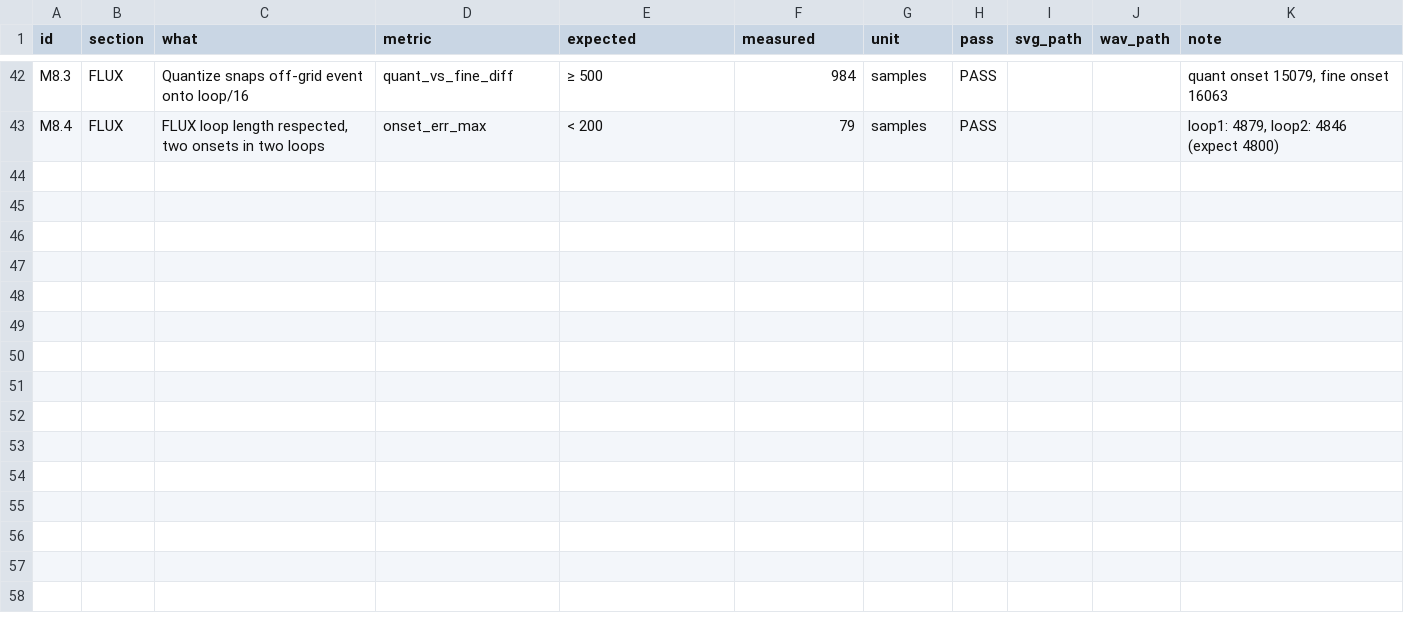
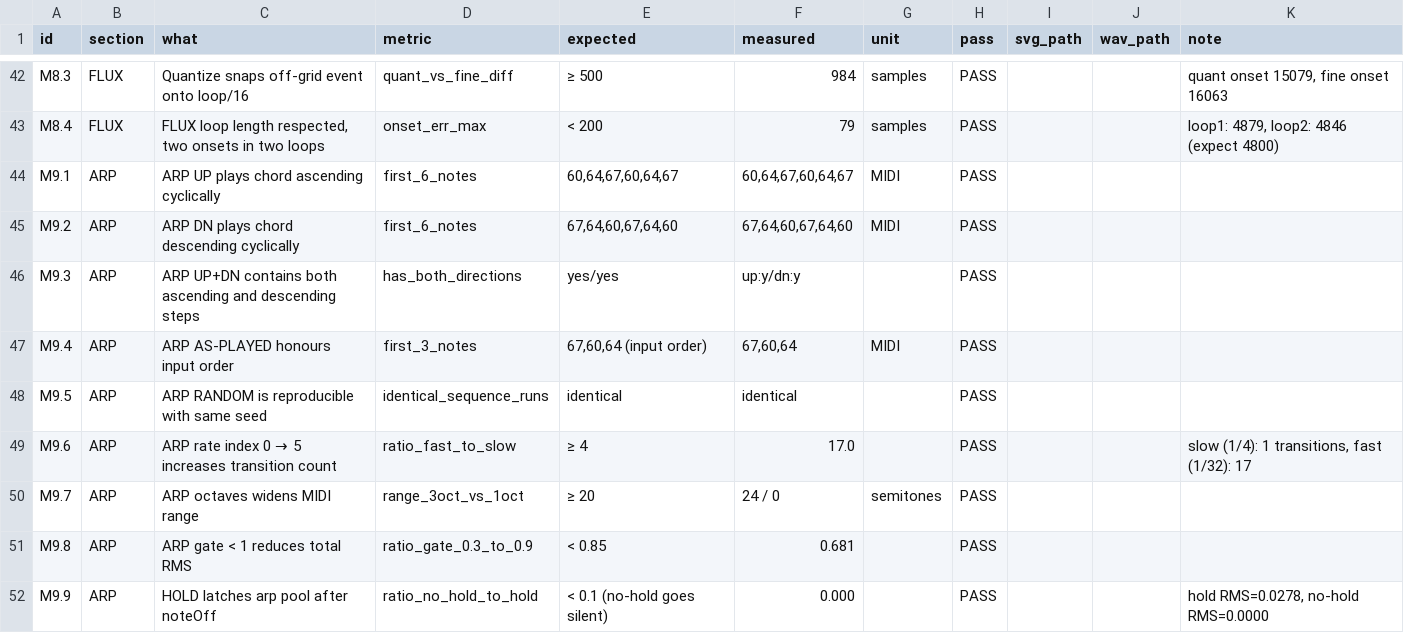
Before and after one commit to LEVCON-AT/Para3, a CSV file: docs/measurements/MANIFEST.csv, drawn as a sheet; only a part is shown, gaps mark what is left out; the diff names each change by its address in the sheet, - before the commit and + after, or states it on an @@ line.

```diff
--- a/docs/measurements/MANIFEST.csv
+++ b/docs/measurements/MANIFEST.csv
+row 44: M9.1 | ARP | ARP UP plays chord ascending cyclically | first_6_notes | 60,64,67,60,64,67 | 60,64,67,60,64,67 | MIDI | PASS
+row 45: M9.2 | ARP | ARP DN plays chord descending cyclically | first_6_notes | 67,64,60,67,64,60 | 67,64,60,67,64,60 | MIDI | PASS
+row 46: M9.3 | ARP | ARP UP+DN contains both ascending and descending steps | has_both_directions | yes/yes | up:y/dn:y |  | PASS
+row 47: M9.4 | ARP | ARP AS-PLAYED honours input order | first_3_notes | 67,60,64 (input order) | 67,60,64 | MIDI | PASS
+row 48: M9.5 | ARP | ARP RANDOM is reproducible with same seed | identical_sequence_runs | identical | identical |  | PASS
+row 49: M9.6 | ARP | ARP rate index 0 → 5 increases transition count | ratio_fast_to_slow | ≥ 4 | 17.0 |  | PASS |  |  | slow (1/4): 1 transitions, fast (1/32): 17
+row 50: M9.7 | ARP | ARP octaves widens MIDI range | range_3oct_vs_1oct | ≥ 20 | 24 / 0 | semitones | PASS
+row 51: M9.8 | ARP | ARP gate < 1 reduces total RMS | ratio_gate_0.3_to_0.9 | < 0.85 | 0.681 |  | PASS
+row 52: M9.9 | ARP | HOLD latches arp pool after noteOff | ratio_no_hold_to_hold | < 0.1 (no-hold goes silent) | 0.000 |  | PASS |  |  | hold RMS=0.0278, no-hold RMS=0.0000
```
Also changed, not shown: 2 other files.
